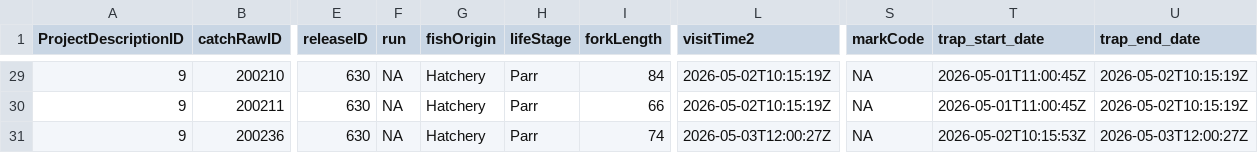
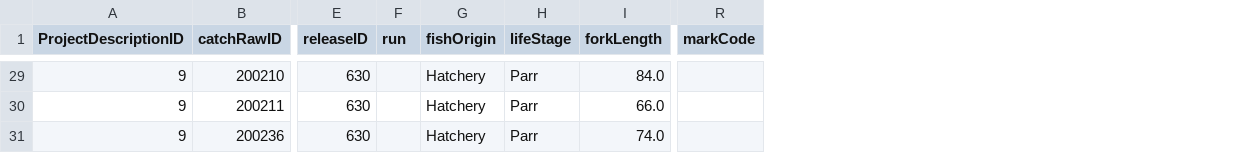
Before and after one commit to SRJPE/jpe-knights-landing-edi, a CSV file: data/current_year_knights_landing_recapture.csv, drawn as a sheet; only a part is shown, gaps mark what is left out; removed rows and columns are numbered as before the commit, all else as after; the diff covers the shown part only; the diff names each change by its address in the sheet, - before the commit and + after, or states it on an @@ line.

```diff
--- a/data/current_year_knights_landing_recapture.csv
+++ b/data/current_year_knights_landing_recapture.csv
-column L (visitTime2), rows 29-31: 2026-05-02T10:15:19Z | 2026-05-02T10:15:19Z | 2026-05-03T12:00:27Z
-column T (trap_start_date), rows 29-31: 2026-05-01T11:00:45Z | 2026-05-01T11:00:45Z | 2026-05-02T10:15:53Z
-column U (trap_end_date), rows 29-31: 2026-05-02T10:15:19Z | 2026-05-02T10:15:19Z | 2026-05-03T12:00:27Z
-F29:F31 (run): NA
+F29:F31 (run): (empty)
-I29 (forkLength): 84
+I29 (forkLength): 84.0
-R29:R31 (markCode): NA
+R29:R31 (markCode): (empty)
-I30 (forkLength): 66
+I30 (forkLength): 66.0
-I31 (forkLength): 74
+I31 (forkLength): 74.0
```
Also changed, not shown: 80 edited cells elsewhere in this file, 4 other files.
